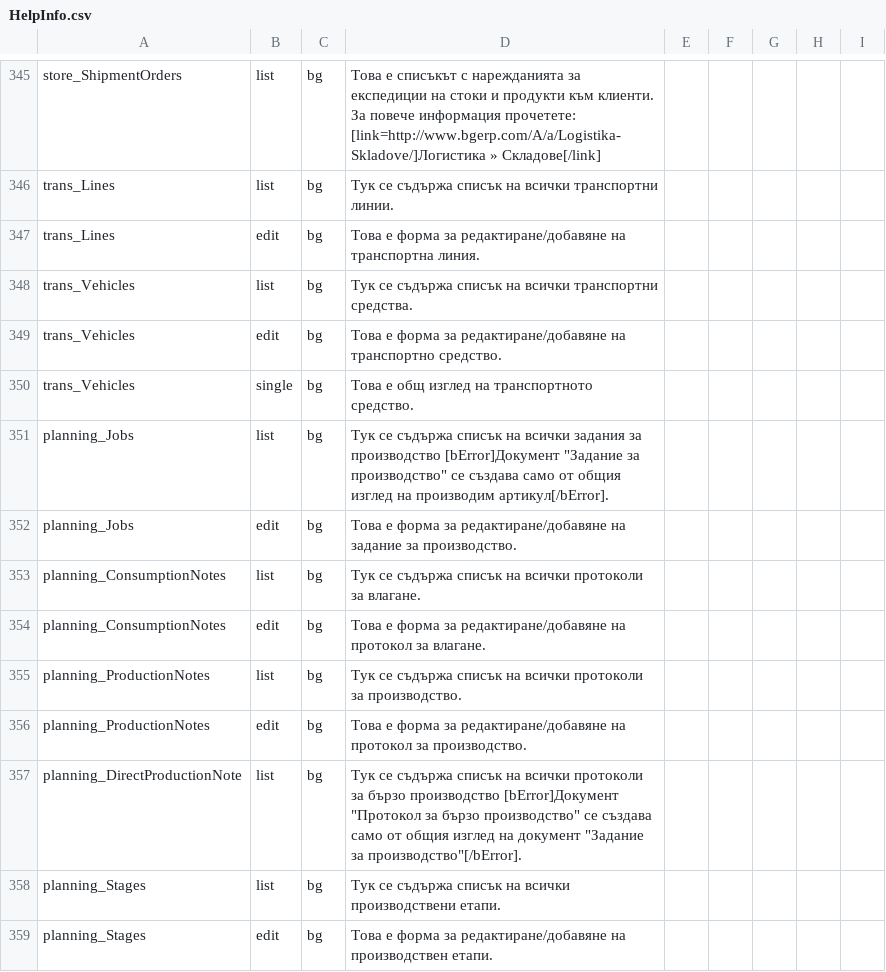
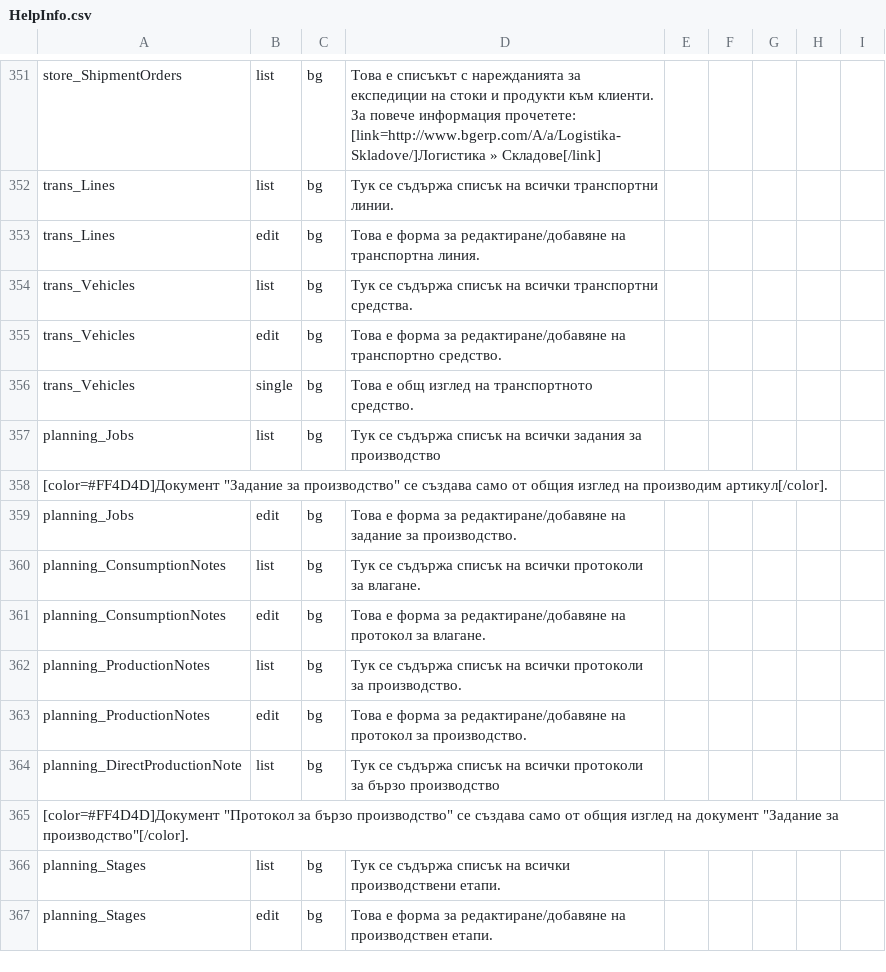
Before and after one commit to bgerp/bgerp, a CSV file: help/data/HelpInfo.csv, drawn as a sheet; only a part is shown, gaps mark what is left out; the diff covers the shown part only.

Commit message:
#Sig1394 - error блоковете в хелпа са заменени от текст в лек червен цвят

```diff
--- a/help/data/HelpInfo.csv
+++ b/help/data/HelpInfo.csv
@@ -350,3 +357,4 @@ trans_Vehicles,edit,bg,Това е форма за редактиране/доб
 trans_Vehicles,single,bg,Това е общ изглед на транспортното средство.
-planning_Jobs,list,bg,Тук се съдържа списък на всички задания за производство [bError]Документ "Задание за производство" се създава само от общия изглед на производим артикул[/bError].
+planning_Jobs,list,bg,Тук се съдържа списък на всички задания за производство
+[color=#FF4D4D]Документ "Задание за производство" се създава само от общия изглед на производим артикул[/color].
 planning_Jobs,edit,bg,Това е форма за редактиране/добавяне на задание за производство.
@@ -356,3 +364,4 @@ planning_ProductionNotes,list,bg,Тук се съдържа списък на в
 planning_ProductionNotes,edit,bg,Това е форма за редактиране/добавяне на протокол за производство.
-planning_DirectProductionNote,list,bg,Тук се съдържа списък на всички протоколи за бързо производство [bError]Документ "Протокол за бързо производство" се създава само от общия изглед на документ "Задание за производство"[/bError].
+planning_DirectProductionNote,list,bg,Тук се съдържа списък на всички протоколи за бързо производство
+[color=#FF4D4D]Документ "Протокол за бързо производство" се създава само от общия изглед на документ "Задание за производство"[/color].
 planning_Stages,list,bg,Тук се съдържа списък на всички производствени етапи.
```
Also changed, not shown: 6 added rows and 7 edited cells elsewhere in this file.
